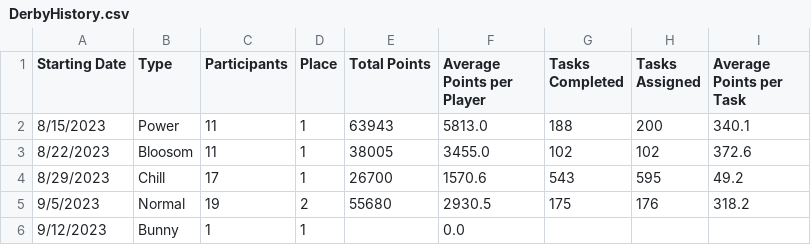
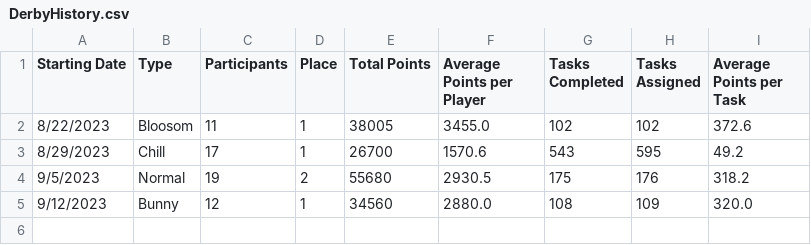
Before and after one commit to azuremeadows/azuremeadows.github.io, a CSV file: docs/_data/DerbyHistory.csv, drawn as a sheet.

```diff
--- a/docs/_data/DerbyHistory.csv
+++ b/docs/_data/DerbyHistory.csv
@@ -1,3 +1,2 @@
 "Starting Date","Type","Participants","Place","Total Points","Average Points per Player","Tasks Completed","Tasks Assigned","Average Points per Task"
-"8/15/2023","Power","11","1","63943","5813.0","188","200","340.1"
 "8/22/2023","Bloosom","11","1","38005","3455.0","102","102","372.6"
@@ -5,2 +4,2 @@
 "9/5/2023","Normal","19","2","55680","2930.5","175","176","318.2"
-"9/12/2023","Bunny","1","1","","0.0","","",""
+"9/12/2023","Bunny","12","1","34560","2880.0","108","109","320.0"
```
Also changed, not shown: docs/_data/memberStats.csv, docs/_data/neighborhoodStats.csv.
